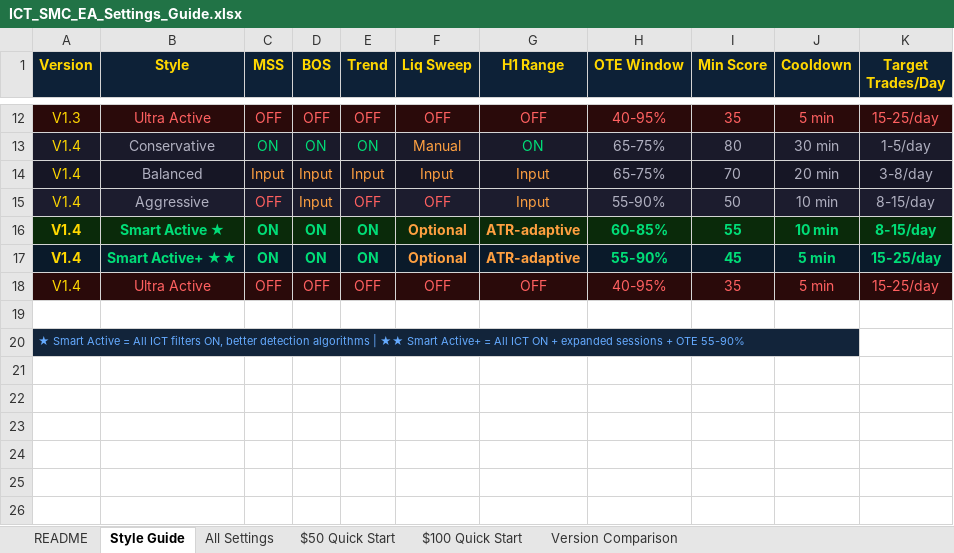
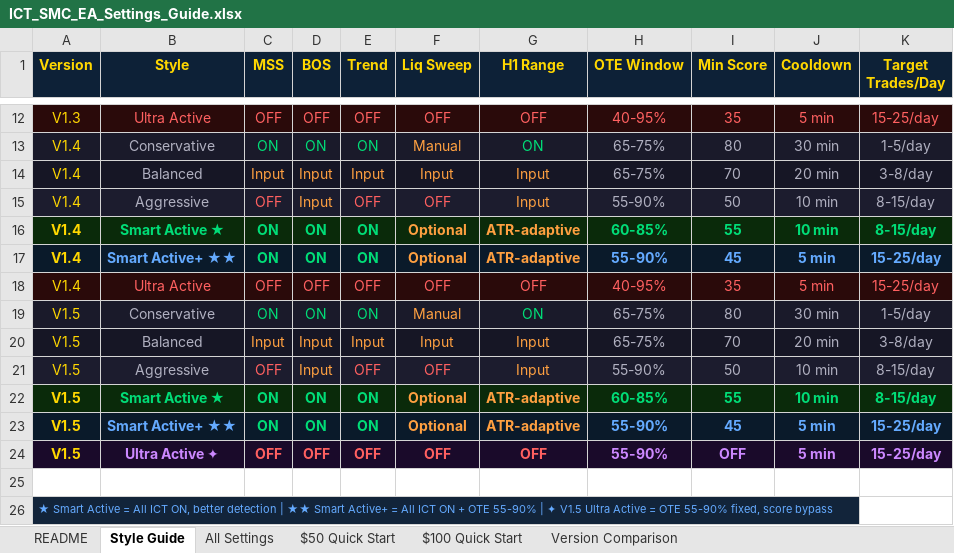
Before and after one commit to Rattana-cmr/Rattana, an Excel workbook: ICT_SMC_EA_Settings_Guide.xlsx, sheet Style Guide, drawn as a sheet; only a part is shown, gaps mark what is left out; values as stored, in another font and other column widths than the file's, no borders; addresses are those after the commit; the diff names each change by its address in the sheet, - before the commit and + after, or states it on an @@ line.

```diff
--- a/ICT_SMC_EA_Settings_Guide.xlsx (sheet Style Guide)
+++ b/ICT_SMC_EA_Settings_Guide.xlsx (sheet Style Guide)
-B17 text colour: #00DD77
+B17 text colour: #64AAFF
-H17:K17 text colour: #00DD77
+H17:K17 text colour: #64AAFF
+row 19: V1.5 | Conservative | ON | ON | ON | Manual | ON | 65-75% | 80 | 30 min | 1-5/day
+row 20: V1.5 | Balanced | Input | Input | Input | Input | Input | 65-75% | 70 | 20 min | 3-8/day
+row 21: V1.5 | Aggressive | OFF | Input | OFF | OFF | Input | 55-90% | 50 | 10 min | 8-15/day
+row 22: V1.5 | Smart Active ★ | ON | ON | ON | Optional | ATR-adaptive | 60-85% | 55 | 10 min | 8-15/day
+row 23: V1.5 | Smart Active+ ★★ | ON | ON | ON | Optional | ATR-adaptive | 55-90% | 45 | 5 min | 15-25/day
+row 24: V1.5 | Ultra Active ✦ | OFF | OFF | OFF | OFF | OFF | 55-90% | OFF | 5 min | 15-25/day
-A26 (Version): …All ICT filters ON, better detection algorithms | ★★ Smart Active+ = All ICT ON + expanded sessions + OTE 55-90%
+A26 (Version): …All ICT ON, better detection | ★★ Smart Active+ = All ICT ON + OTE 55-90% | ✦ V1.5 Ultra Active = OTE 55-90% fixed, score bypass
```
Also changed, not shown: sheet All Settings, sheet Version Comparison, sheet $100 Quick Start, sheet $50 Quick Start, sheet README, 1 other file.
